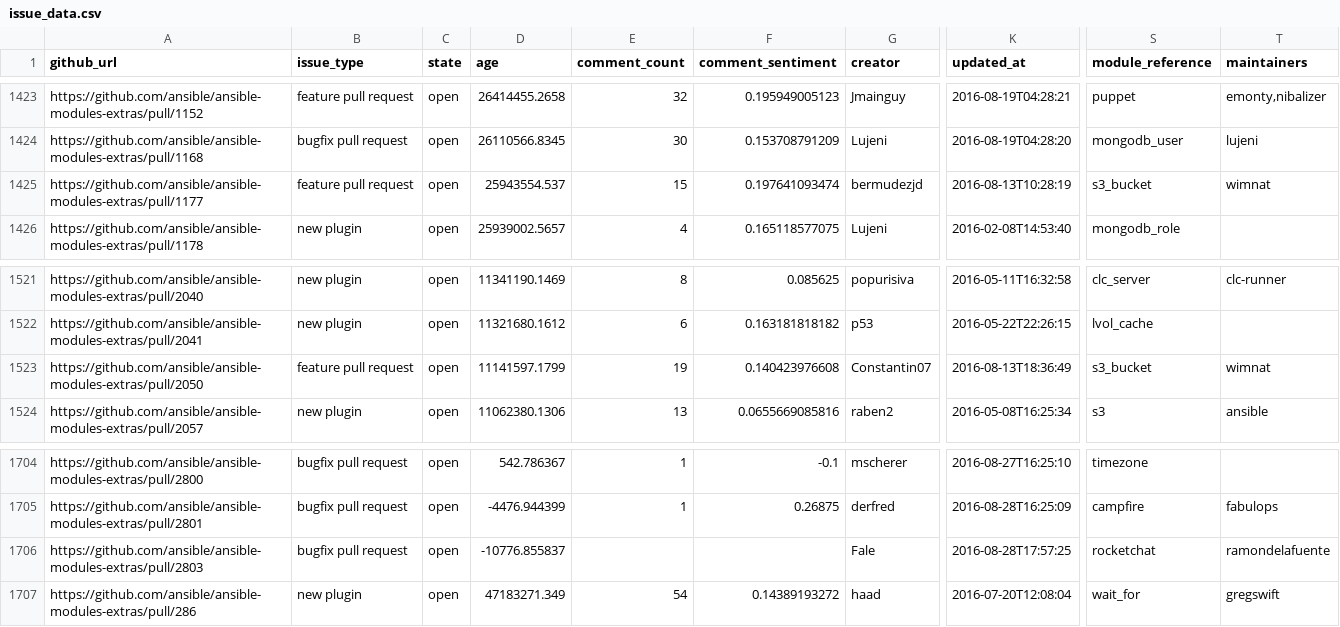
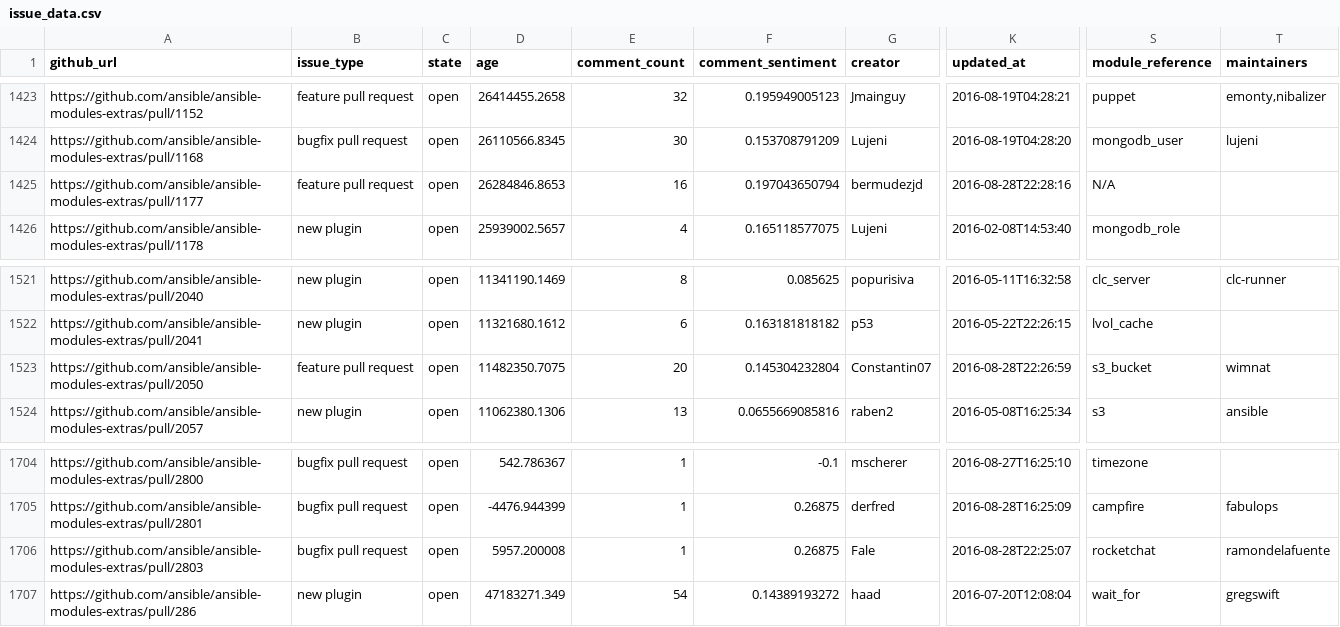
Before and after one commit to jctanner/jctanner.github.io, a CSV file: ansible/open/issue_data.csv, drawn as a sheet; only a part is shown, gaps mark what is left out; the diff names each change by its address in the sheet, - before the commit and + after, or states it on an @@ line.

Commit message:
new data

```diff
--- a/ansible/open/issue_data.csv
+++ b/ansible/open/issue_data.csv
-D1425 (age): 25943554.537
+D1425 (age): 26284846.8653
-E1425 (comment_count): 15
+E1425 (comment_count): 16
-F1425 (comment_sentiment): 0.197641093474
+F1425 (comment_sentiment): 0.197043650794
-K1425 (updated_at): 2016-08-13T10:28:19
+K1425 (updated_at): 2016-08-28T22:28:16
-S1425 (module_reference): s3_bucket
+S1425 (module_reference): N/A
-T1425 (maintainers): wimnat
+T1425 (maintainers): (empty)
-D1523 (age): 11141597.1799
+D1523 (age): 11482350.7075
-E1523 (comment_count): 19
+E1523 (comment_count): 20
-F1523 (comment_sentiment): 0.140423976608
+F1523 (comment_sentiment): 0.145304232804
-K1523 (updated_at): 2016-08-13T18:36:49
+K1523 (updated_at): 2016-08-28T22:26:59
-D1706 (age): -10776.855837
+D1706 (age): 5957.200008
-E1706 (comment_count): (empty)
+E1706 (comment_count): 1
-F1706 (comment_sentiment): (empty)
+F1706 (comment_sentiment): 0.26875
-K1706 (updated_at): 2016-08-28T17:57:25
+K1706 (updated_at): 2016-08-28T22:25:07
```
Also changed, not shown: 3 other files.
